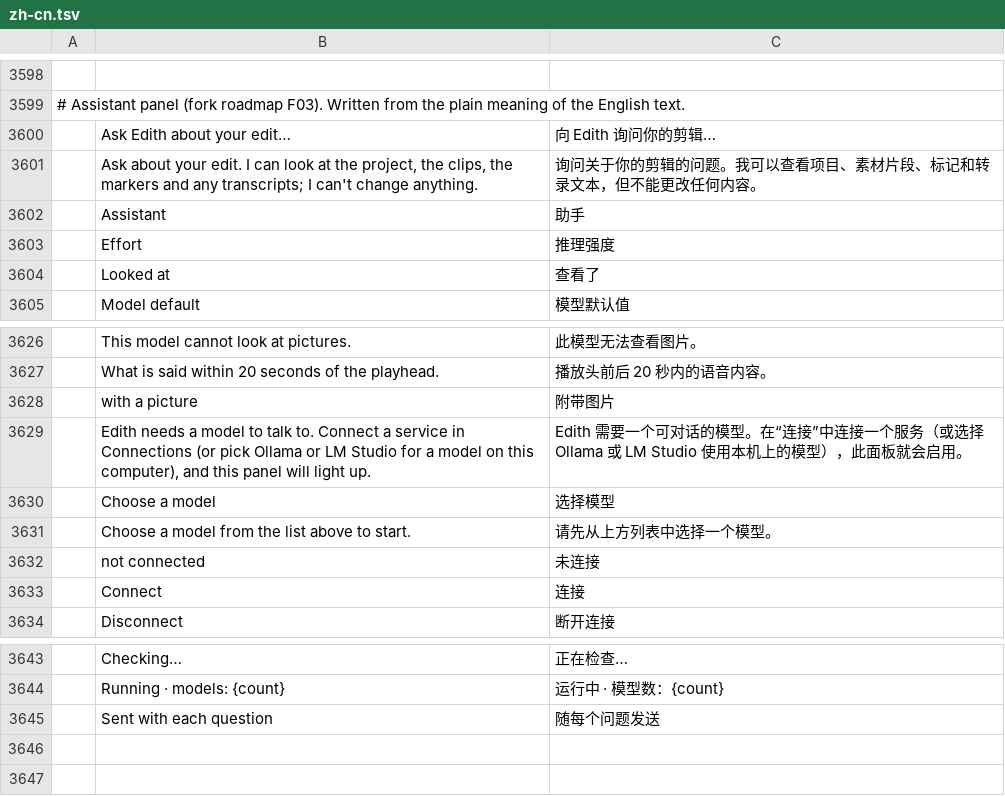
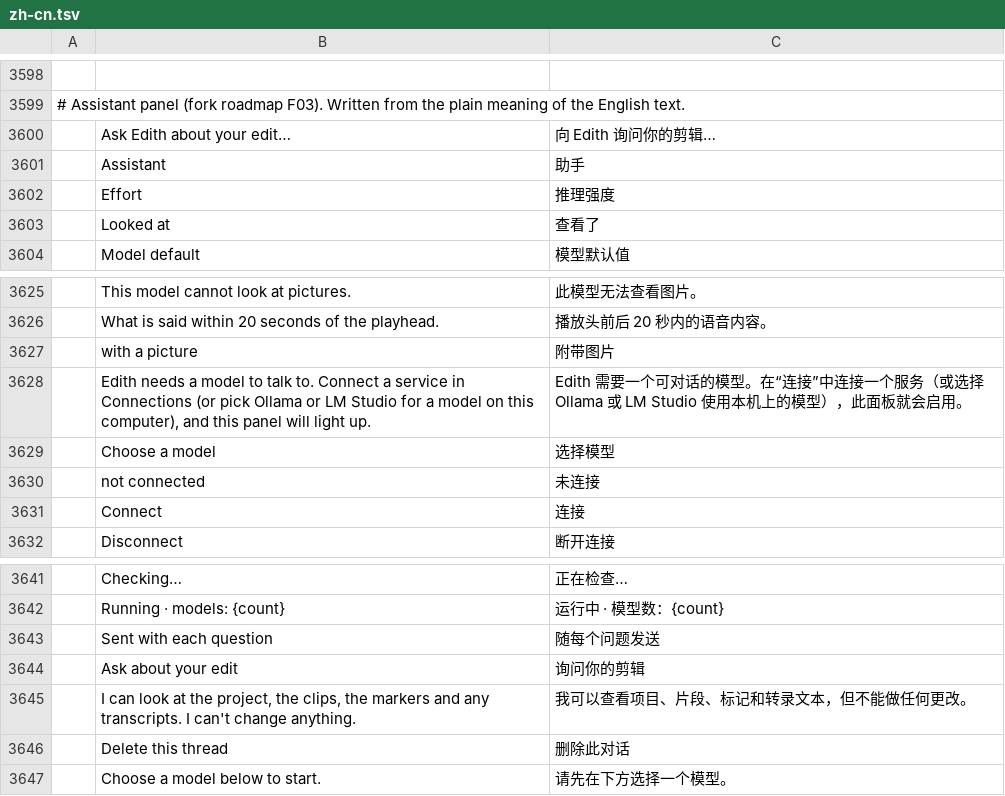
Before and after one commit to AdeThorMiwa/edith, a TSV file: crates/ui-egui/src/i18n/zh-cn.tsv, drawn as a sheet; only a part is shown, gaps mark what is left out; removed rows and columns are numbered as before the commit, all else as after; the diff names each change by its address in the sheet, - before the commit and + after, or states it on an @@ line.

```diff
--- a/crates/ui-egui/src/i18n/zh-cn.tsv
+++ b/crates/ui-egui/src/i18n/zh-cn.tsv
-row 3601:  | Ask about your edit. I can look at the project, the clips, the markers and any transcripts; I can't change anything. | 询问关于你的剪辑的问题。我可以查看项目、素材片段、标记和转录文本，但不能更改任何内容。
-row 3631:  | Choose a model from the list above to start. | 请先从上方列表中选择一个模型。
+row 3644:  | Ask about your edit | 询问你的剪辑
+row 3645:  | I can look at the project, the clips, the markers and any transcripts. I can't change anything. | 我可以查看项目、片段、标记和转录文本，但不能做任何更改。
+row 3646:  | Delete this thread | 删除此对话
+row 3647:  | Choose a model below to start. | 请先在下方选择一个模型。
```
Also changed, not shown: crates/ui-egui/src/i18n/es.tsv, crates/ui-egui/src/i18n/ja.tsv, 6 other files.
